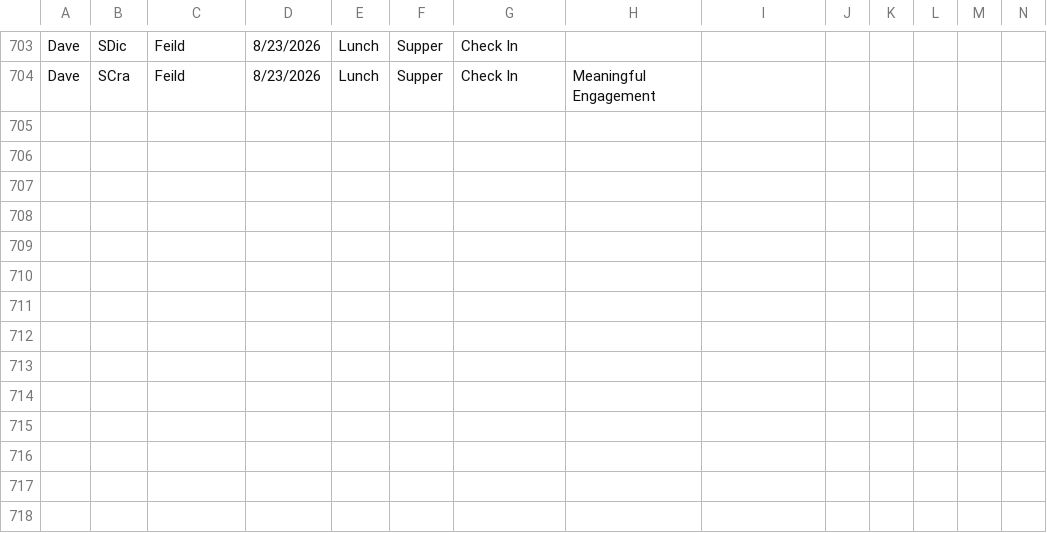
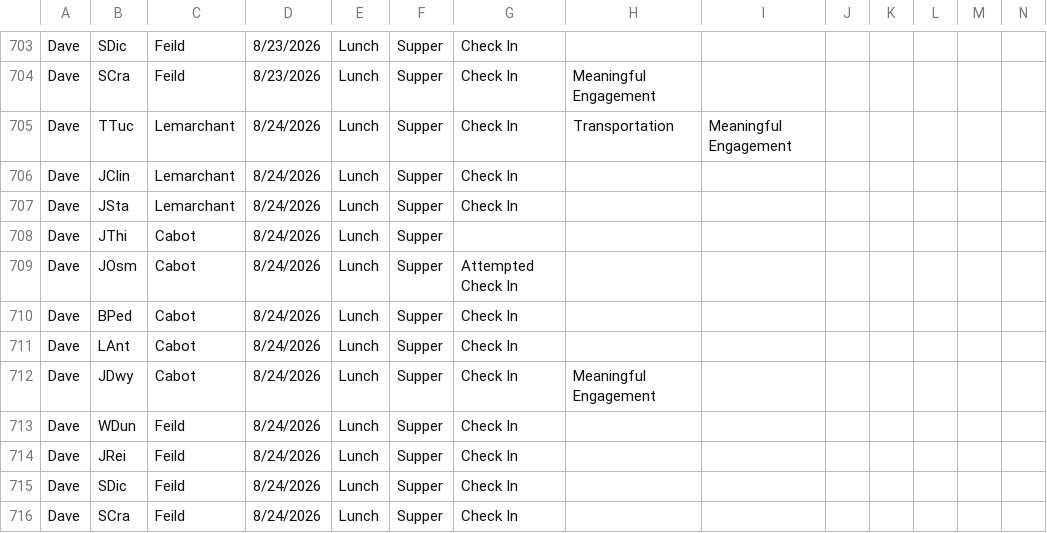
Before and after one commit to rcahill-code/homes-live, a CSV file: data/homes.csv, drawn as a sheet; only a part is shown, gaps mark what is left out; rows hold the shown columns only; the diff names each change by its address in the sheet, - before the commit and + after, or states it on an @@ line.

```diff
--- a/data/homes.csv
+++ b/data/homes.csv
+row 705: Dave | TTuc | Lemarchant | 8/24/2026 | Lunch | Supper | Check In | Transportation | Meaningful Engagement
+row 706: Dave | JClin | Lemarchant | 8/24/2026 | Lunch | Supper | Check In
+row 707: Dave | JSta | Lemarchant | 8/24/2026 | Lunch | Supper | Check In
+row 708: Dave | JThi | Cabot | 8/24/2026 | Lunch | Supper
+row 709: Dave | JOsm | Cabot | 8/24/2026 | Lunch | Supper | Attempted Check In
+row 710: Dave | BPed | Cabot | 8/24/2026 | Lunch | Supper | Check In
+row 711: Dave | LAnt | Cabot | 8/24/2026 | Lunch | Supper | Check In
+row 712: Dave | JDwy | Cabot | 8/24/2026 | Lunch | Supper | Check In | Meaningful Engagement
+row 713: Dave | WDun | Feild | 8/24/2026 | Lunch | Supper | Check In
+row 714: Dave | JRei | Feild | 8/24/2026 | Lunch | Supper | Check In
+row 715: Dave | SDic | Feild | 8/24/2026 | Lunch | Supper | Check In
+row 716: Dave | SCra | Feild | 8/24/2026 | Lunch | Supper | Check In
```
